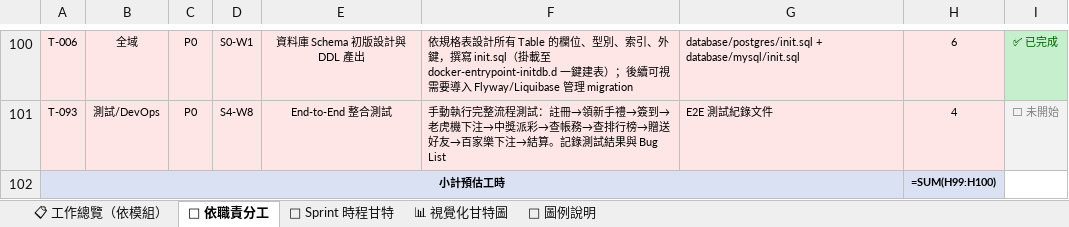
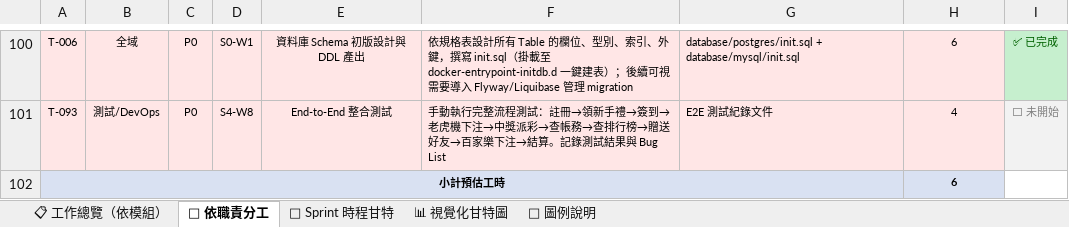
Before and after one commit to opitt2029/Lucky_Star_Casino, an Excel workbook: docs/幸運星幣城_工作分配表.xlsx, sheet 👤 依職責分工, drawn as a sheet; only a part is shown, gaps mark what is left out; values as stored, in another font and other column widths than the file's, no borders; formulas without a stored value are shown as written; the diff covers the shown part only; the diff names each change by its address in the sheet, - before the commit and + after, or states it on an @@ line.

```diff
--- a/docs/幸運星幣城_工作分配表.xlsx (sheet 👤 依職責分工)
+++ b/docs/幸運星幣城_工作分配表.xlsx (sheet 👤 依職責分工)
-H102: =SUM(H99:H100)
+H102: 6
```
Also changed, not shown: 5 edited cells elsewhere in this sheet, sheet 📊 視覺化甘特圖, sheet 📅 Sprint 時程甘特.
